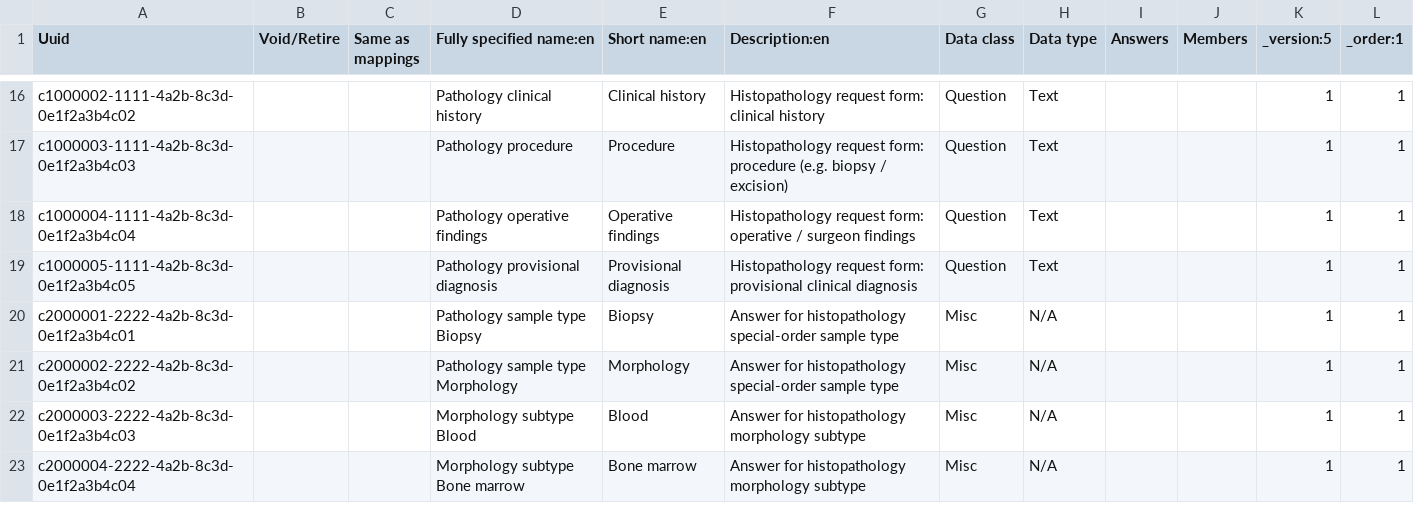
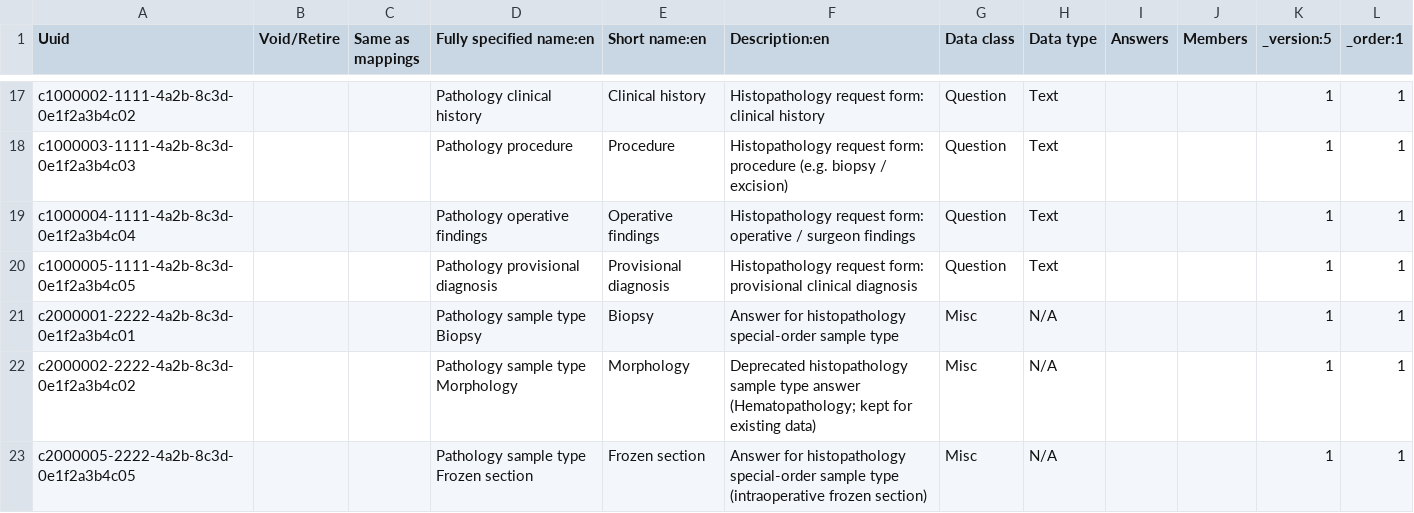
Before and after one commit to palladium-group/ethiopiaemr-openmrs-content, a CSV file: configuration/backend_configuration/concepts/openmrs_special_order_concepts.csv, drawn as a sheet; only a part is shown, gaps mark what is left out; the shorter side is filled out with more unchanged rows; the diff covers the shown part only.

Commit message:
feat: replace Morphology with Frozen section on Histopathology request form

```diff
--- a/configuration/backend_configuration/concepts/openmrs_special_order_concepts.csv
+++ b/configuration/backend_configuration/concepts/openmrs_special_order_concepts.csv
@@ -20,2 +21,3 @@ c1000005-1111-4a2b-8c3d-0e1f2a3b4c05,,,Pathology provisional diagnosis,Provision
 c2000001-2222-4a2b-8c3d-0e1f2a3b4c01,,,Pathology sample type Biopsy,Biopsy,Answer for histopathology special-order sample type,Misc,N/A,,,1,1
-c2000002-2222-4a2b-8c3d-0e1f2a3b4c02,,,Pathology sample type Morphology,Morphology,Answer for histopathology special-order sample type,Misc,N/A,,,1,1
+c2000002-2222-4a2b-8c3d-0e1f2a3b4c02,,,Pathology sample type Morphology,Morphology,Deprecated histopathology sample type answer (Hematopathology; kept for existing data),Misc,N/A,,,1,1
+c2000005-2222-4a2b-8c3d-0e1f2a3b4c05,,,Pathology sample type Frozen section,Frozen section,Answer for histopathology special-order sample type (intraoperative frozen section),Misc,N/A,,,1,1
```
Also changed, not shown: 2 added rows and 4 edited cells elsewhere in this file, 1 other file.
